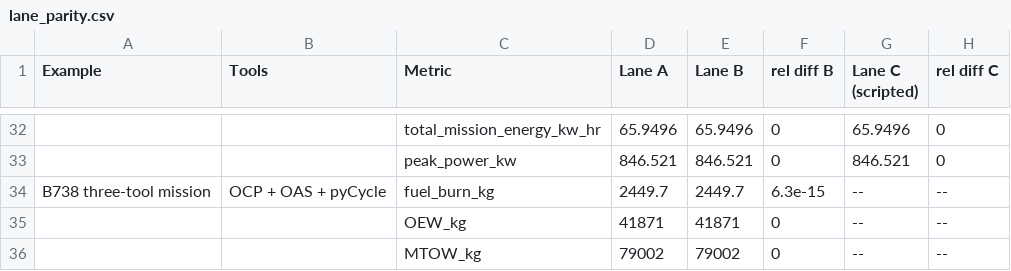
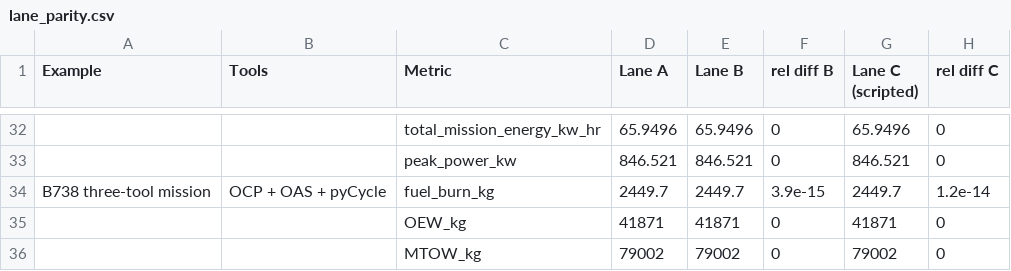
Before and after one commit to muroc-aero/muroc-hanger, a CSV file: paper/tables/lane_parity.csv, drawn as a sheet; only a part is shown, gaps mark what is left out; the diff covers the shown part only; the diff names each change by its address in the sheet, - before the commit and + after, or states it on an @@ line.

```diff
--- a/paper/tables/lane_parity.csv
+++ b/paper/tables/lane_parity.csv
-F34 (rel diff B): 6.3e-15
+F34 (rel diff B): 3.9e-15
-G34 (Lane C (scripted)): --
+G34 (Lane C (scripted)): 2449.7
-H34 (rel diff C): --
+H34 (rel diff C): 1.2e-14
-G35 (Lane C (scripted)): --
+G35 (Lane C (scripted)): 41871
-H35:H36 (rel diff C): --
+H35:H36 (rel diff C): 0
-G36 (Lane C (scripted)): --
+G36 (Lane C (scripted)): 79002
```
Also changed, not shown: 42 edited cells elsewhere in this file, 4 other files.
